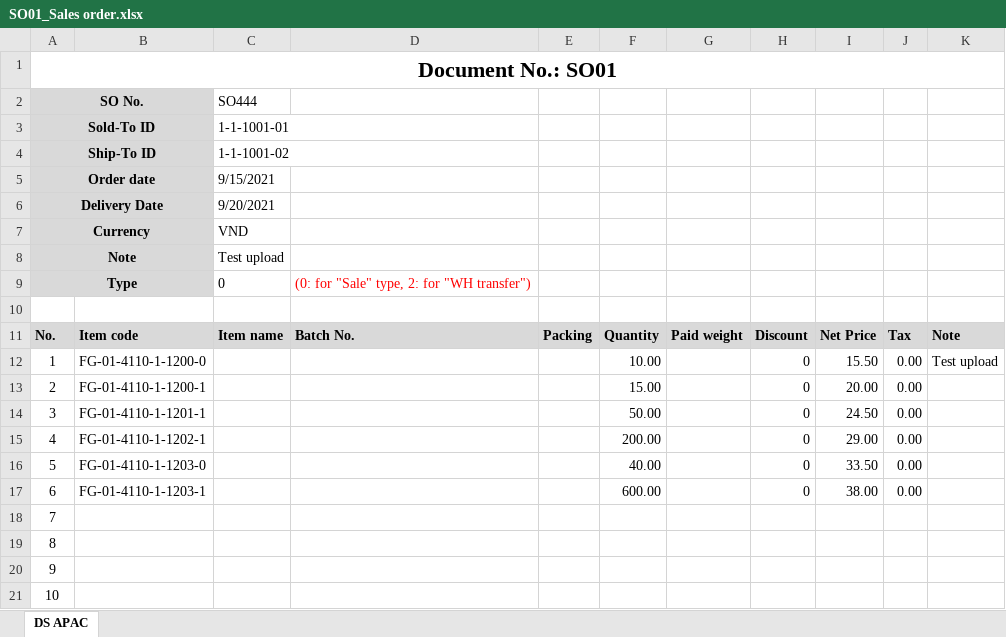
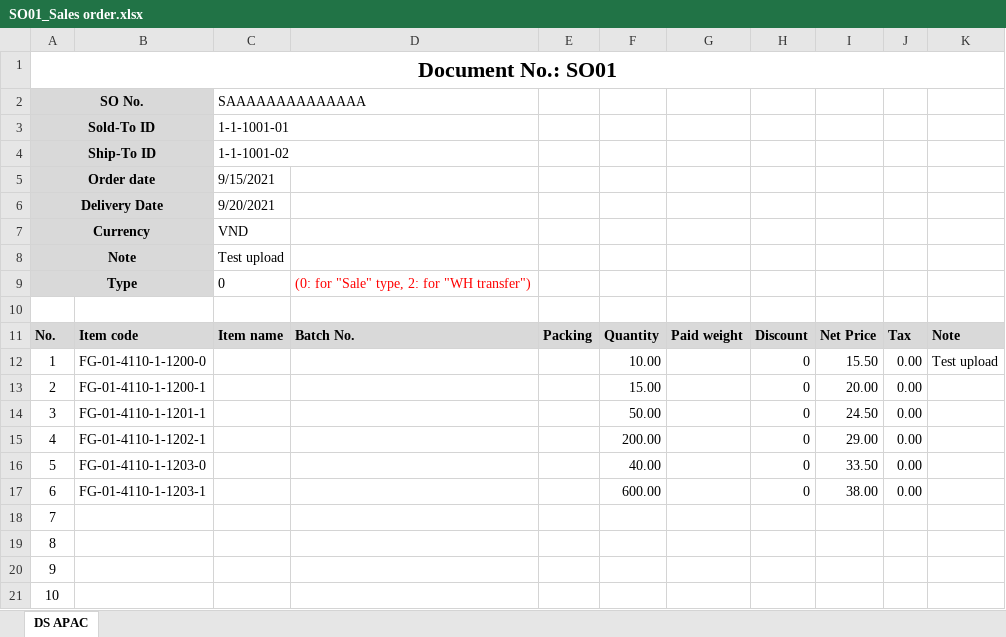
Before and after one commit to hoamee/NMVS, an Excel workbook: NMVS/uploads/SO01_Sales order.xlsx, sheet DS APAC, drawn as a sheet; values as stored, in another font and other column widths than the file's, no borders; the diff names each change by its address in the sheet, - before the commit and + after, or states it on an @@ line.

```diff
--- a/NMVS/uploads/SO01_Sales order.xlsx (sheet DS APAC)
+++ b/NMVS/uploads/SO01_Sales order.xlsx (sheet DS APAC)
-C2: SO444
+C2: SAAAAAAAAAAAAAA
```
Also changed, not shown: NMVS/uploads/IDL01_Item data list.xlsx, NMVS/uploads/IRQM01_Inventory request (MFG).xlsx, 4 other files.
